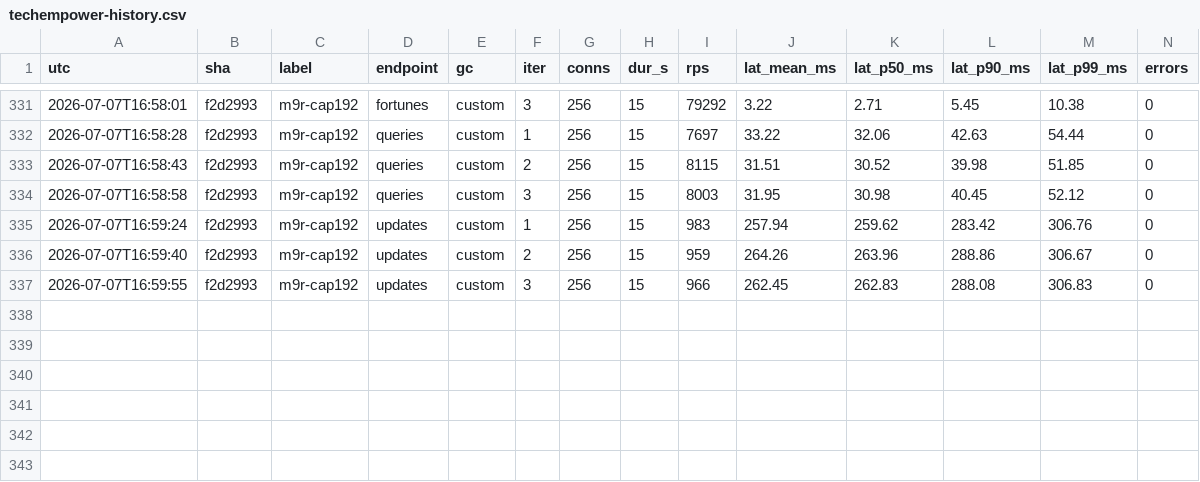
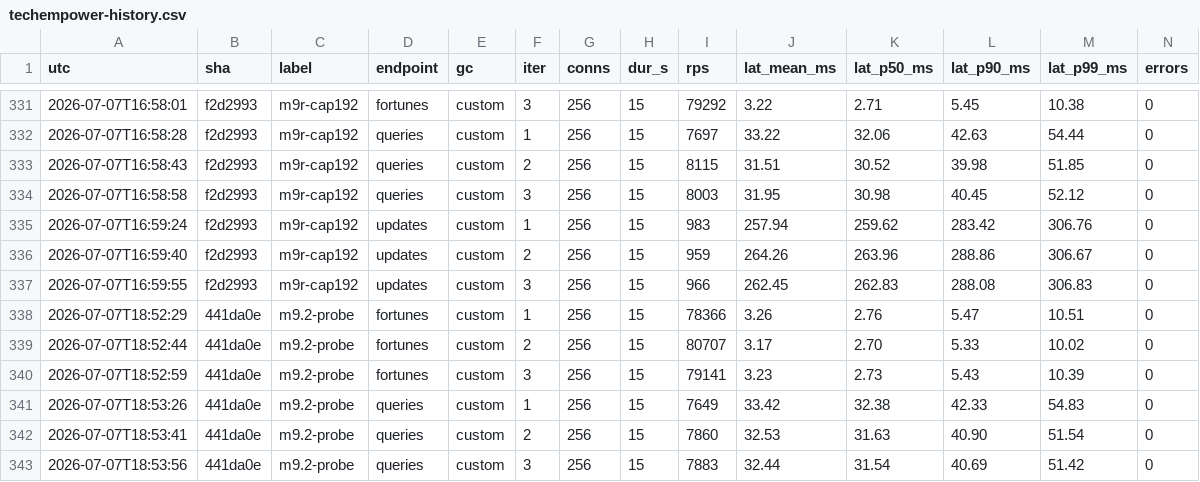
Before and after one commit to kevingosse/ManagedDotnetGC, a CSV file: experiments/results/techempower-history.csv, drawn as a sheet; only a part is shown, gaps mark what is left out; rows hold the shown columns only; the diff names each change by its address in the sheet, - before the commit and + after, or states it on an @@ line.

```diff
--- a/experiments/results/techempower-history.csv
+++ b/experiments/results/techempower-history.csv
+row 338: 2026-07-07T18:52:29 | 441da0e | m9.2-probe | fortunes | custom | 1 | 256 | 15 | 78366 | 3.26 | 2.76 | 5.47 | 10.51 | 0
+row 339: 2026-07-07T18:52:44 | 441da0e | m9.2-probe | fortunes | custom | 2 | 256 | 15 | 80707 | 3.17 | 2.70 | 5.33 | 10.02 | 0
+row 340: 2026-07-07T18:52:59 | 441da0e | m9.2-probe | fortunes | custom | 3 | 256 | 15 | 79141 | 3.23 | 2.73 | 5.43 | 10.39 | 0
+row 341: 2026-07-07T18:53:26 | 441da0e | m9.2-probe | queries | custom | 1 | 256 | 15 | 7649 | 33.42 | 32.38 | 42.33 | 54.83 | 0
+row 342: 2026-07-07T18:53:41 | 441da0e | m9.2-probe | queries | custom | 2 | 256 | 15 | 7860 | 32.53 | 31.63 | 40.90 | 51.54 | 0
+row 343: 2026-07-07T18:53:56 | 441da0e | m9.2-probe | queries | custom | 3 | 256 | 15 | 7883 | 32.44 | 31.54 | 40.69 | 51.42 | 0
```
Also changed, not shown: experiments/results/orchard-history.csv, experiments/results/perf-history.csv, 4 other files.
